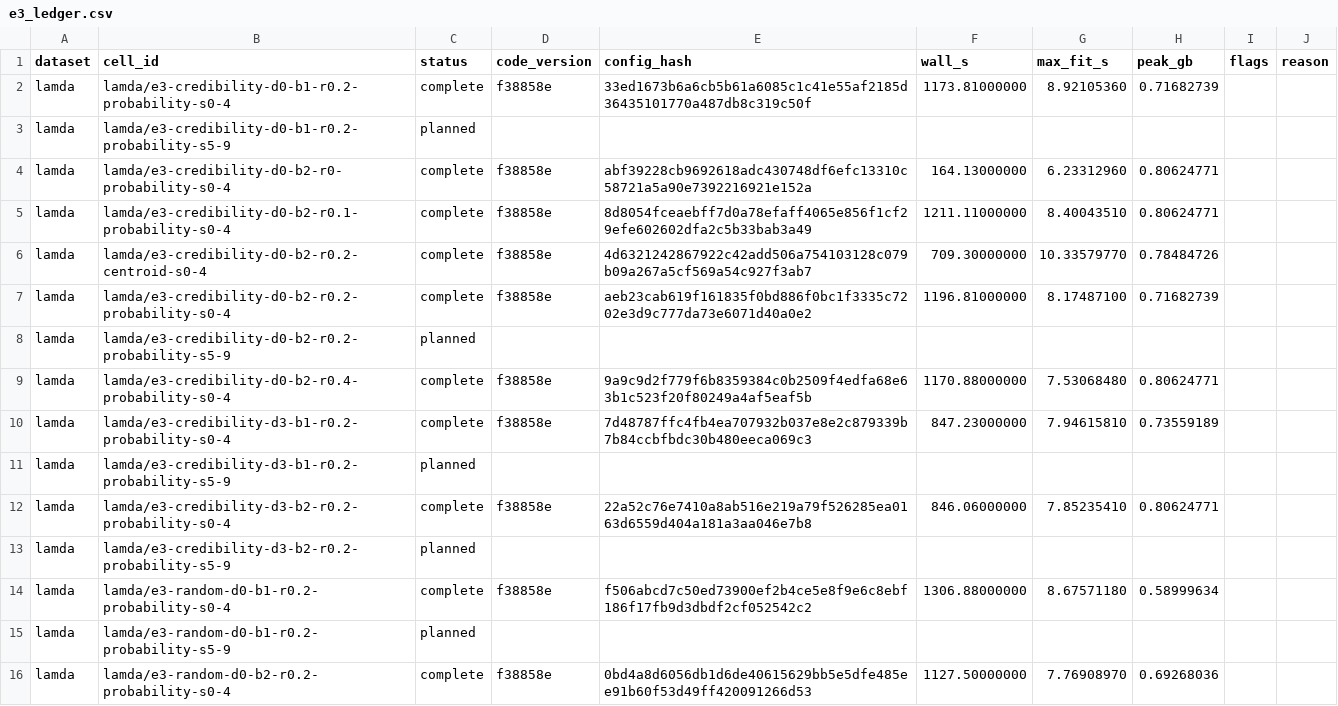
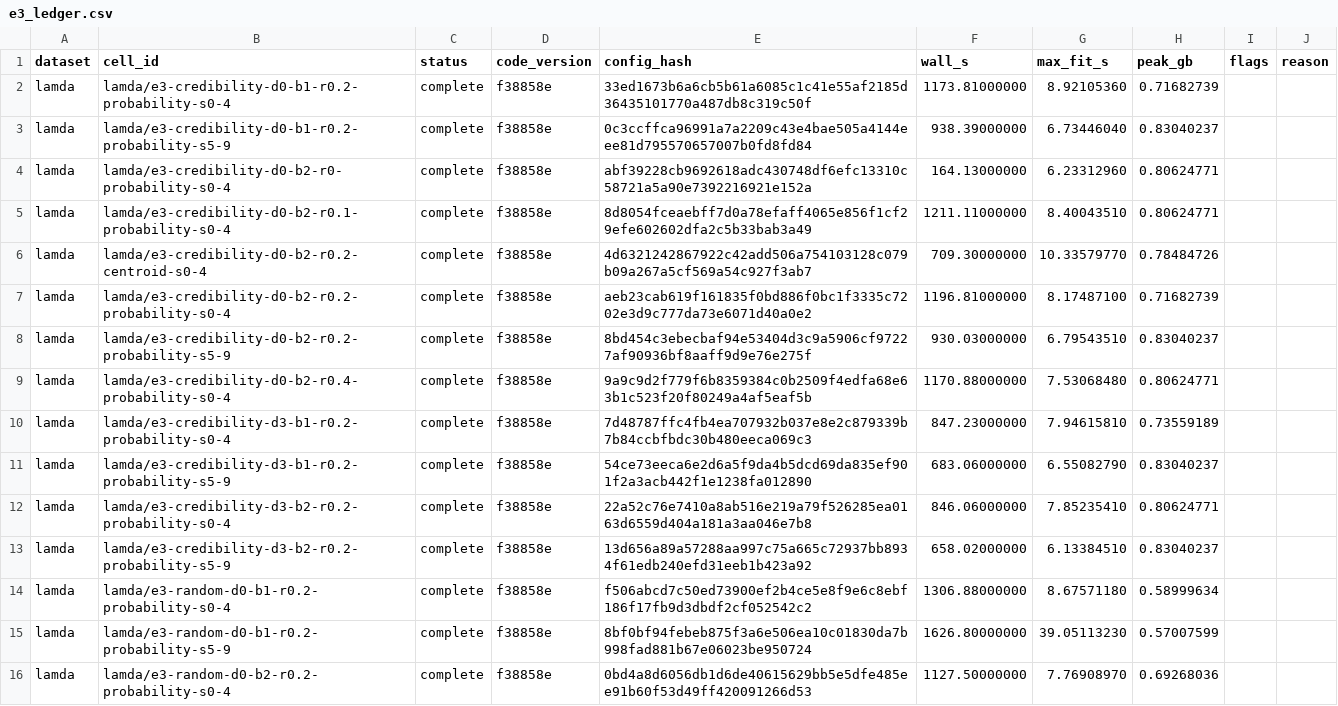
Before and after one commit to Yathindra25KB/driftwatch-lifetime, a CSV file: reports/tables/e3_ledger.csv, drawn as a sheet; only a part is shown; the diff covers the shown part only.

```diff
--- a/reports/tables/e3_ledger.csv
+++ b/reports/tables/e3_ledger.csv
@@ -2,3 +2,3 @@ dataset,cell_id,status,code_version,config_hash,wall_s,max_fit_s,peak_gb,flags,r
 lamda,lamda/e3-credibility-d0-b1-r0.2-probability-s0-4,complete,f38858e,33ed1673b6a6cb5b61a6085c1c41e55af2185d36435101770a487db8c319c50f,1173.81000000,8.92105360,0.71682739,,
-lamda,lamda/e3-credibility-d0-b1-r0.2-probability-s5-9,planned,,,,,,,
+lamda,lamda/e3-credibility-d0-b1-r0.2-probability-s5-9,complete,f38858e,0c3ccffca96991a7a2209c43e4bae505a4144eee81d795570657007b0fd8fd84,938.39000000,6.73446040,0.83040237,,
 lamda,lamda/e3-credibility-d0-b2-r0-probability-s0-4,complete,f38858e,abf39228cb9692618adc430748df6efc13310c58721a5a90e7392216921e152a,164.13000000,6.23312960,0.80624771,,
@@ -7,10 +7,10 @@ lamda,lamda/e3-credibility-d0-b2-r0.2-centroid-s0-4,complete,f38858e,4d632124286
 lamda,lamda/e3-credibility-d0-b2-r0.2-probability-s0-4,complete,f38858e,aeb23cab619f161835f0bd886f0bc1f3335c7202e3d9c777da73e6071d40a0e2,1196.81000000,8.17487100,0.71682739,,
-lamda,lamda/e3-credibility-d0-b2-r0.2-probability-s5-9,planned,,,,,,,
+lamda,lamda/e3-credibility-d0-b2-r0.2-probability-s5-9,complete,f38858e,8bd454c3ebecbaf94e53404d3c9a5906cf97227af90936bf8aaff9d9e76e275f,930.03000000,6.79543510,0.83040237,,
 lamda,lamda/e3-credibility-d0-b2-r0.4-probability-s0-4,complete,f38858e,9a9c9d2f779f6b8359384c0b2509f4edfa68e63b1c523f20f80249a4af5eaf5b,1170.88000000,7.53068480,0.80624771,,
 lamda,lamda/e3-credibility-d3-b1-r0.2-probability-s0-4,complete,f38858e,7d48787ffc4fb4ea707932b037e8e2c879339b7b84ccbfbdc30b480eeca069c3,847.23000000,7.94615810,0.73559189,,
-lamda,lamda/e3-credibility-d3-b1-r0.2-probability-s5-9,planned,,,,,,,
+lamda,lamda/e3-credibility-d3-b1-r0.2-probability-s5-9,complete,f38858e,54ce73eeca6e2d6a5f9da4b5dcd69da835ef901f2a3acb442f1e1238fa012890,683.06000000,6.55082790,0.83040237,,
 lamda,lamda/e3-credibility-d3-b2-r0.2-probability-s0-4,complete,f38858e,22a52c76e7410a8ab516e219a79f526285ea0163d6559d404a181a3aa046e7b8,846.06000000,7.85235410,0.80624771,,
-lamda,lamda/e3-credibility-d3-b2-r0.2-probability-s5-9,planned,,,,,,,
+lamda,lamda/e3-credibility-d3-b2-r0.2-probability-s5-9,complete,f38858e,13d656a89a57288aa997c75a665c72937bb8934f61edb240efd31eeb1b423a92,658.02000000,6.13384510,0.83040237,,
 lamda,lamda/e3-random-d0-b1-r0.2-probability-s0-4,complete,f38858e,f506abcd7c50ed73900ef2b4ce5e8f9e6c8ebf186f17fb9d3dbdf2cf052542c2,1306.88000000,8.67571180,0.58999634,,
-lamda,lamda/e3-random-d0-b1-r0.2-probability-s5-9,planned,,,,,,,
+lamda,lamda/e3-random-d0-b1-r0.2-probability-s5-9,complete,f38858e,8bf0bf94febeb875f3a6e506ea10c01830da7b998fad881b67e06023be950724,1626.80000000,39.05113230,0.57007599,,
 lamda,lamda/e3-random-d0-b2-r0.2-probability-s0-4,complete,f38858e,0bd4a8d6056db1d6de40615629bb5e5dfe485ee91b60f53d49ff420091266d53,1127.50000000,7.76908970,0.69268036,,
```
Also changed, not shown: 42 edited cells elsewhere in this file, reports/tables/e3_contrasts.csv, reports/tables/e3_selection.csv.
